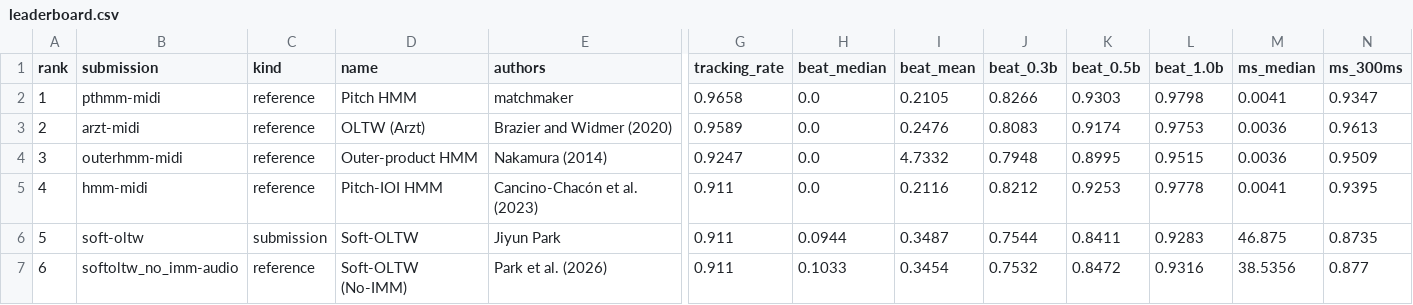
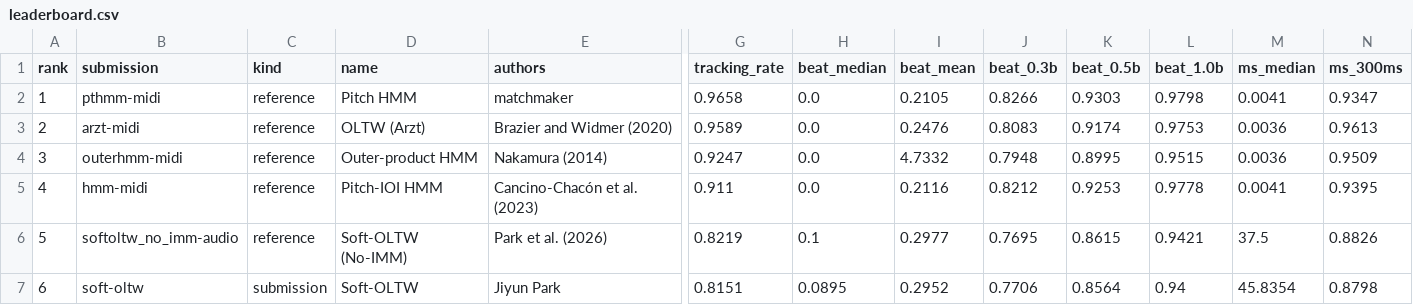
Before and after one commit to pymatchmaker/matchmaker_benchmark, a CSV file: results/leaderboard.csv, drawn as a sheet; only a part is shown, gaps mark what is left out; the diff covers the shown part only; the diff names each change by its address in the sheet, - before the commit and + after, or states it on an @@ line.

Commit message:
benchmark: evaluate all manuscript models on the eval fold
Run 35431047053 (merged artifacts from 14 successful CI shards).

```diff
--- a/results/leaderboard.csv
+++ b/results/leaderboard.csv
-B6 (submission): soft-oltw
+B6 (submission): softoltw_no_imm-audio
-C6 (kind): submission
+C6 (kind): reference
-D6 (name): Soft-OLTW
+D6 (name): Soft-OLTW (No-IMM)
-E6 (authors): Jiyun Park
+E6 (authors): Park et al. (2026)
-G6 (tracking_rate): 0.911
+G6 (tracking_rate): 0.8219
-H6 (beat_median): 0.0944
+H6 (beat_median): 0.1
-I6 (beat_mean): 0.3487
+I6 (beat_mean): 0.2977
-J6 (beat_0.3b): 0.7544
+J6 (beat_0.3b): 0.7695
-K6 (beat_0.5b): 0.8411
+K6 (beat_0.5b): 0.8615
-L6 (beat_1.0b): 0.9283
+L6 (beat_1.0b): 0.9421
-M6 (ms_median): 46.875
+M6 (ms_median): 37.5
-N6 (ms_300ms): 0.8735
+N6 (ms_300ms): 0.8826
-B7 (submission): softoltw_no_imm-audio
+B7 (submission): soft-oltw
-C7 (kind): reference
+C7 (kind): submission
-D7 (name): Soft-OLTW (No-IMM)
+D7 (name): Soft-OLTW
-E7 (authors): Park et al. (2026)
+E7 (authors): Jiyun Park
-G7 (tracking_rate): 0.911
+G7 (tracking_rate): 0.8151
-H7 (beat_median): 0.1033
+H7 (beat_median): 0.0895
-I7 (beat_mean): 0.3454
+I7 (beat_mean): 0.2952
-J7 (beat_0.3b): 0.7532
+J7 (beat_0.3b): 0.7706
-K7 (beat_0.5b): 0.8472
+K7 (beat_0.5b): 0.8564
-L7 (beat_1.0b): 0.9316
+L7 (beat_1.0b): 0.94
-M7 (ms_median): 38.5356
+M7 (ms_median): 45.8354
-N7 (ms_300ms): 0.877
+N7 (ms_300ms): 0.8798
```
Also changed, not shown: 98 edited cells elsewhere in this file, 15 other files.
